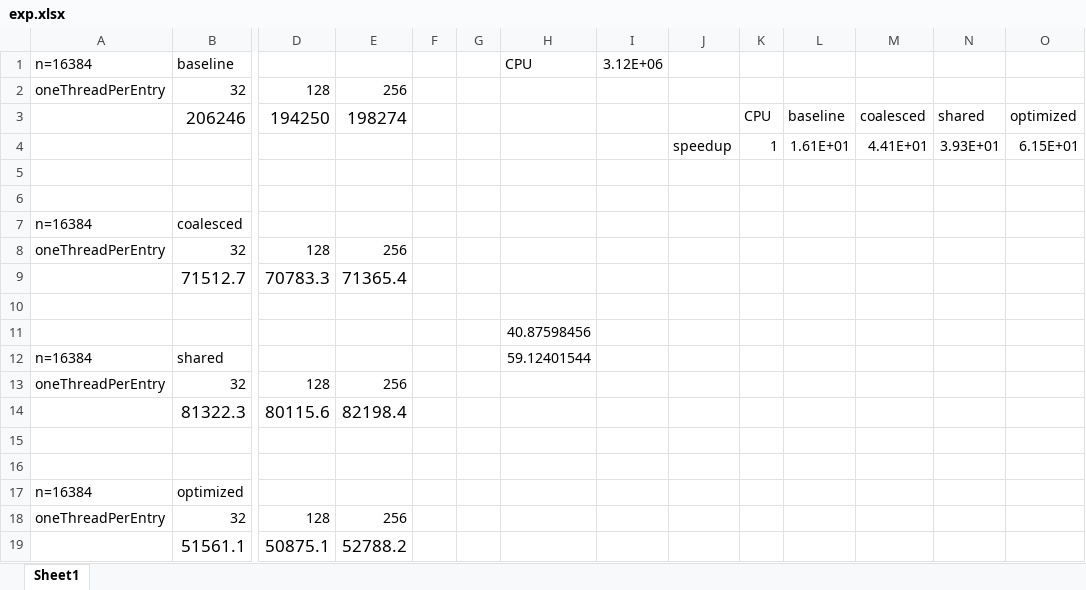
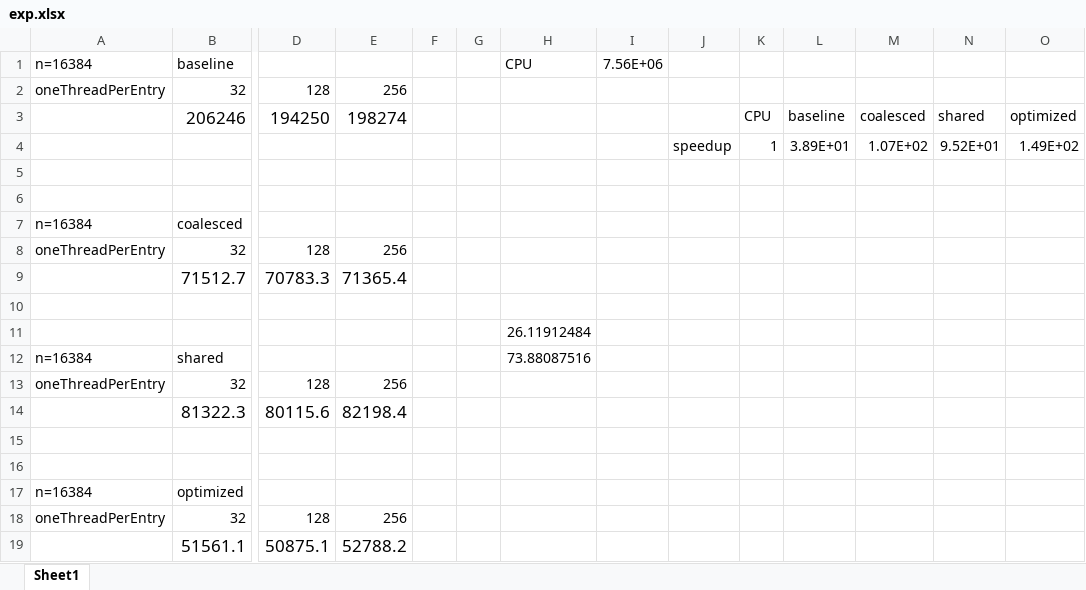
Before and after one commit to didwhddks/2023-NTHU-Parallel-Programming, an Excel workbook: project/exp.xlsx, sheet Sheet1, drawn as a sheet; only a part is shown, gaps mark what is left out; values as stored, in another font and other column widths than the file's, no borders; removed rows and columns are numbered as before the commit, all else as after; rows hold the shown columns only; the diff names each change by its address in the sheet, - before the commit and + after, or states it on an @@ line.

```diff
--- a/project/exp.xlsx (sheet Sheet1)
+++ b/project/exp.xlsx (sheet Sheet1)
-I1: 3.12E+06
+I1: 7.56E+06
-row 4:  |  |  |  |  |  |  |  | speedup | 1 | 1.61E+01 | 4.41E+01 | 3.93E+01 | 6.15E+01
+row 4:  |  |  |  |  |  |  |  | speedup | 1 | 3.89E+01 | 1.07E+02 | 9.52E+01 | 1.49E+02
-H11 (CPU): 40.87598456
+H11 (CPU): 26.11912484
-H12 (CPU): 59.12401544
+H12 (CPU): 73.88087516
```
Also changed, not shown: 1 other file.
